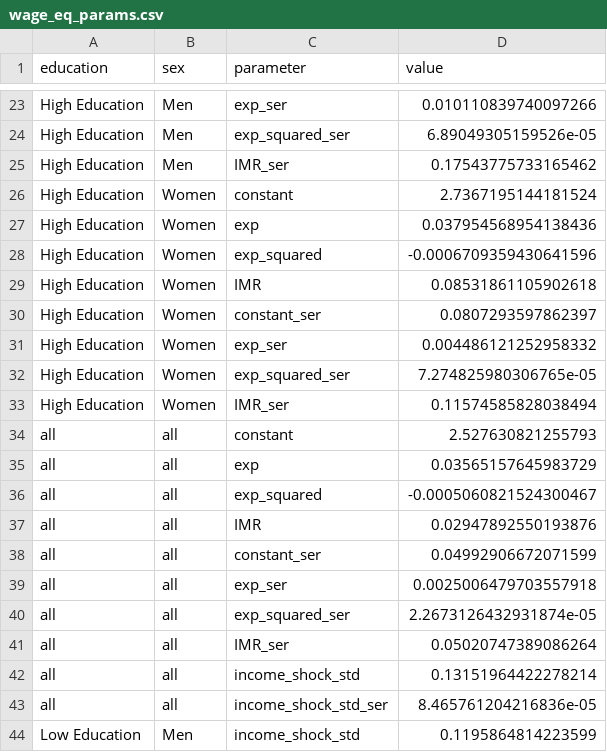
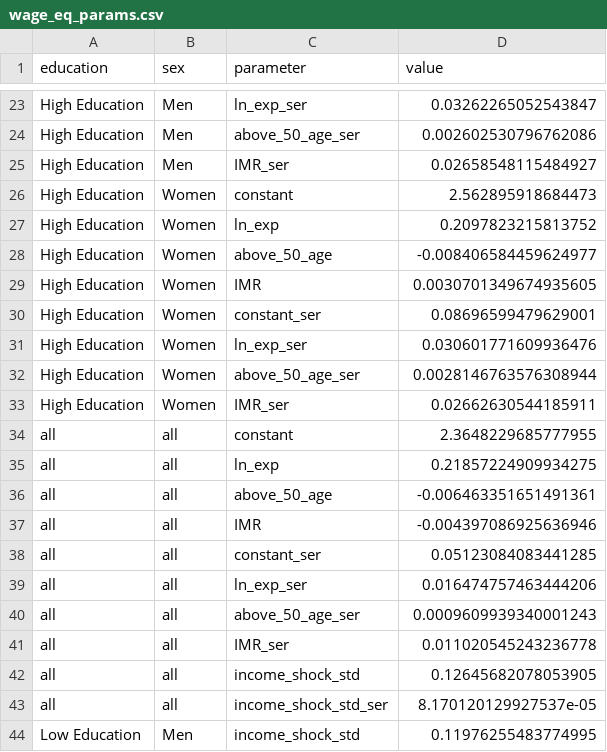
Before and after one commit to PolicyUncertainty/analysis, a CSV file: output/est_results/incomes/wage_eq_params.csv, drawn as a sheet; only a part is shown, gaps mark what is left out; the diff covers the shown part only; the diff names each change by its address in the sheet, - before the commit and + after, or states it on an @@ line.

```diff
--- a/output/est_results/incomes/wage_eq_params.csv
+++ b/output/est_results/incomes/wage_eq_params.csv
-C23 (parameter): exp_ser
+C23 (parameter): ln_exp_ser
-D23 (value): 0.010110839740097266
+D23 (value): 0.03262265052543847
-C24 (parameter): exp_squared_ser
+C24 (parameter): above_50_age_ser
-D24 (value): 6.89049305159526e-05
+D24 (value): 0.002602530796762086
-D25 (value): 0.17543775733165462
+D25 (value): 0.02658548115484927
-D26 (value): 2.7367195144181524
+D26 (value): 2.562895918684473
-C27 (parameter): exp
+C27 (parameter): ln_exp
-D27 (value): 0.037954568954138436
+D27 (value): 0.2097823215813752
-C28 (parameter): exp_squared
+C28 (parameter): above_50_age
-D28 (value): -0.0006709359430641596
+D28 (value): -0.008406584459624977
-D29 (value): 0.08531861105902618
+D29 (value): 0.0030701349674935605
-D30 (value): 0.0807293597862397
+D30 (value): 0.08696599479629001
-C31 (parameter): exp_ser
+C31 (parameter): ln_exp_ser
-D31 (value): 0.004486121252958332
+D31 (value): 0.030601771609936476
-C32 (parameter): exp_squared_ser
+C32 (parameter): above_50_age_ser
-D32 (value): 7.274825980306765e-05
+D32 (value): 0.0028146763576308944
-D33 (value): 0.11574585828038494
+D33 (value): 0.02662630544185911
-D34 (value): 2.527630821255793
+D34 (value): 2.3648229685777955
-C35 (parameter): exp
+C35 (parameter): ln_exp
-D35 (value): 0.03565157645983729
+D35 (value): 0.21857224909934275
-C36 (parameter): exp_squared
+C36 (parameter): above_50_age
-D36 (value): -0.0005060821524300467
+D36 (value): -0.006463351651491361
-D37 (value): 0.02947892550193876
+D37 (value): -0.004397086925636946
-D38 (value): 0.04992906672071599
+D38 (value): 0.05123084083441285
-C39 (parameter): exp_ser
+C39 (parameter): ln_exp_ser
-D39 (value): 0.0025006479703557918
+D39 (value): 0.016474757463444206
-C40 (parameter): exp_squared_ser
+C40 (parameter): above_50_age_ser
-D40 (value): 2.2673126432931874e-05
+D40 (value): 0.0009609939340001243
-D41 (value): 0.05020747389086264
+D41 (value): 0.011020545243236778
-D42 (value): 0.13151964422278214
+D42 (value): 0.12645682078053905
-D43 (value): 8.465761204216836e-05
+D43 (value): 8.170120129927537e-05
-D44 (value): 0.1195864814223599
+D44 (value): 0.11976255483774995
```
Also changed, not shown: 38 edited cells elsewhere in this file, output/est_results/incomes/population_averages_working_hours.csv, output/est_results/incomes/wage_eq_year_FE.csv, 28 other files.
